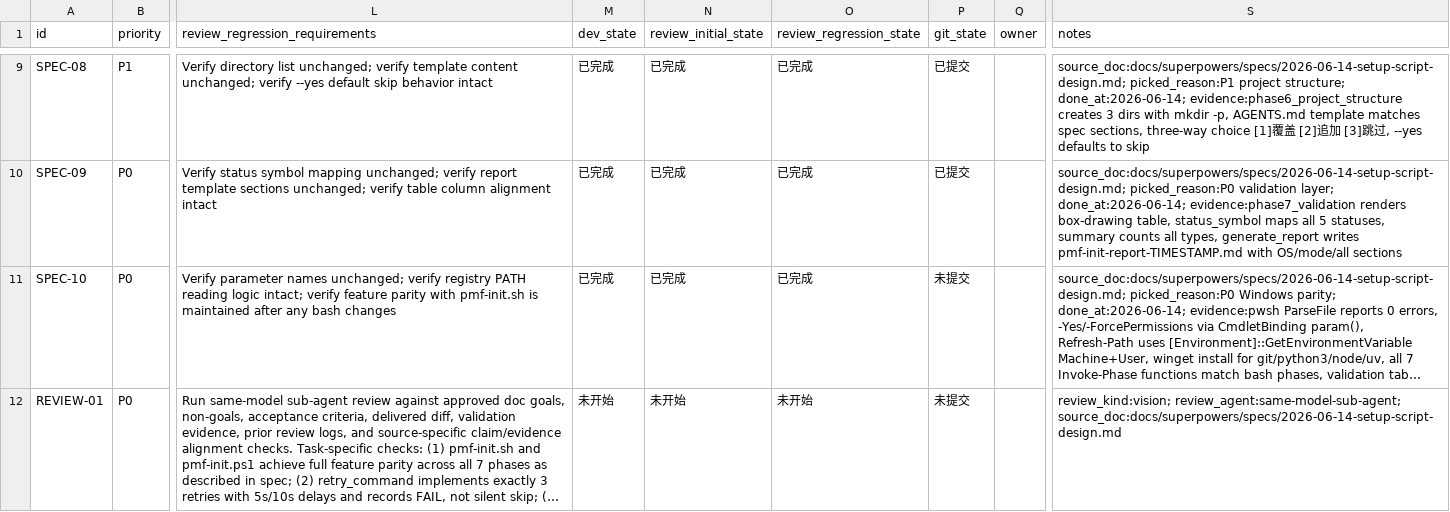
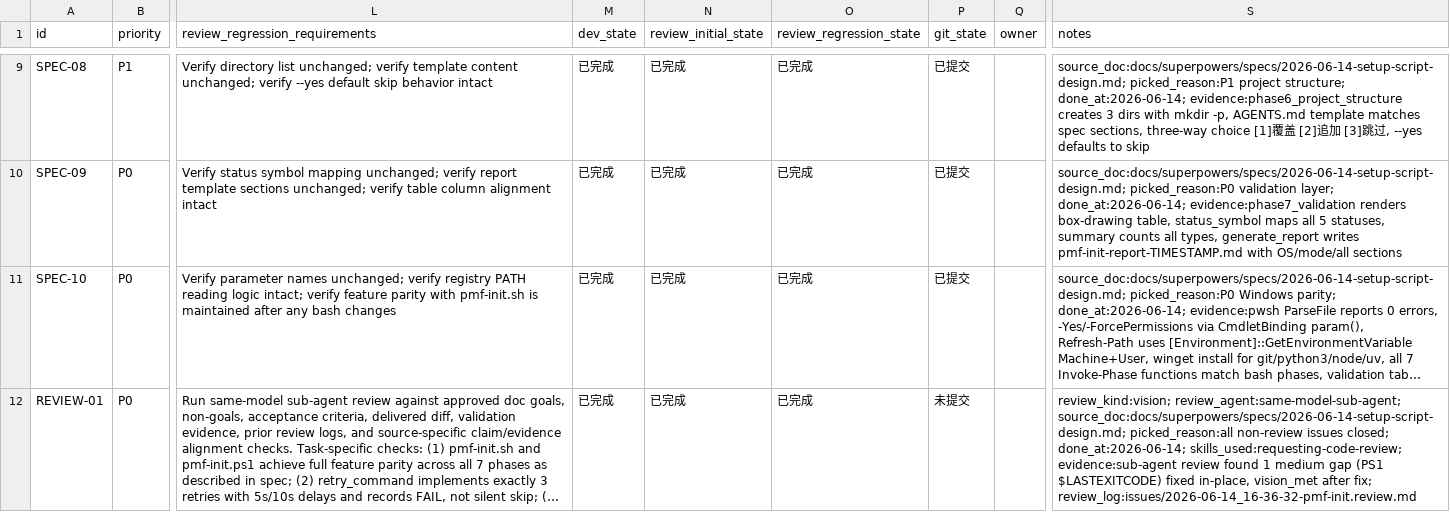
Before and after one commit to CBx-2023/PerPetualMotionFrameWork, a CSV file: issues/2026-06-14_16-36-32-pmf-init.csv, drawn as a sheet; only a part is shown, gaps mark what is left out; long unchanged cells end in …; the diff names each change by its address in the sheet, - before the commit and + after, or states it on an @@ line.

Commit message:
🐛 fix(pmf-init): address 3 review gaps from REVIEW-01
Gap 1 (Medium): PS1 Invoke-RetryCommand now checks $LASTEXITCODE
after external commands (winget, git) that exit non-zero without
throwing PowerShell exceptions.

Gap 2 (Low): Backup records now tracked in array and listed in
report instead of '无自动记录'.

Gap 3 (Low): graphify-out/ existing state in normal mode now
shows UPDATE (可更新项) instead of OK, per spec matrix.

All three fixes applied to both pmf-init.sh and pmf-init.ps1.
Verified: bash -n and pwsh ParseFile both pass after changes.

```diff
--- a/issues/2026-06-14_16-36-32-pmf-init.csv
+++ b/issues/2026-06-14_16-36-32-pmf-init.csv
-P11 (git_state): 未提交
+P11 (git_state): 已提交
-M12 (dev_state): 未开始
+M12 (dev_state): 已完成
-N12 (review_initial_state): 未开始
+N12 (review_initial_state): 已完成
-O12 (review_regression_state): 未开始
+O12 (review_regression_state): 已完成
-S12 (notes): review_kind:vision; review_agent:same-model-sub-agent; source_doc:docs/superpowers/specs/2026-06-14-setup-script-design.md
+S12 (notes): review_kind:vision; review_agent:same-model-sub-agent; source_doc:docs/superpowers/specs/2026-06-14-setup-script-design.md; picked_reason:all non-review issues closed; done_at:2026-06-14; skills_used:requesting-code-review; evidence:sub-agent review found 1 medium gap (PS1 $LASTEXITCODE) fixed in-place, vision_met after fix; review_log:issues/2026-06-14_16-36-32-pmf-init.review.md
```
Also changed, not shown: 3 other files.
